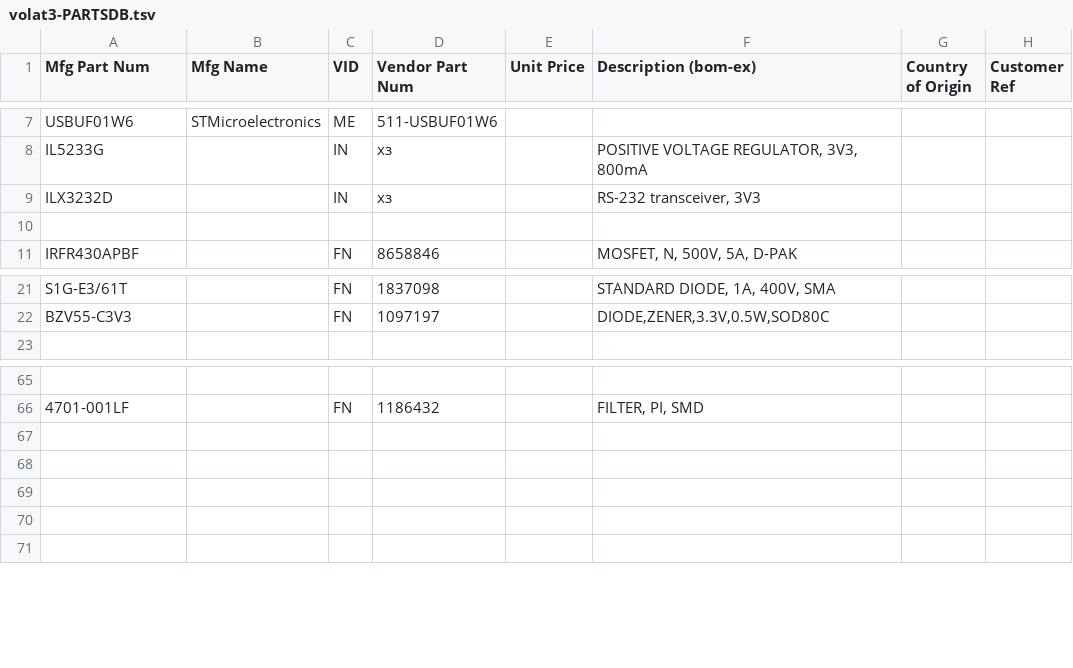
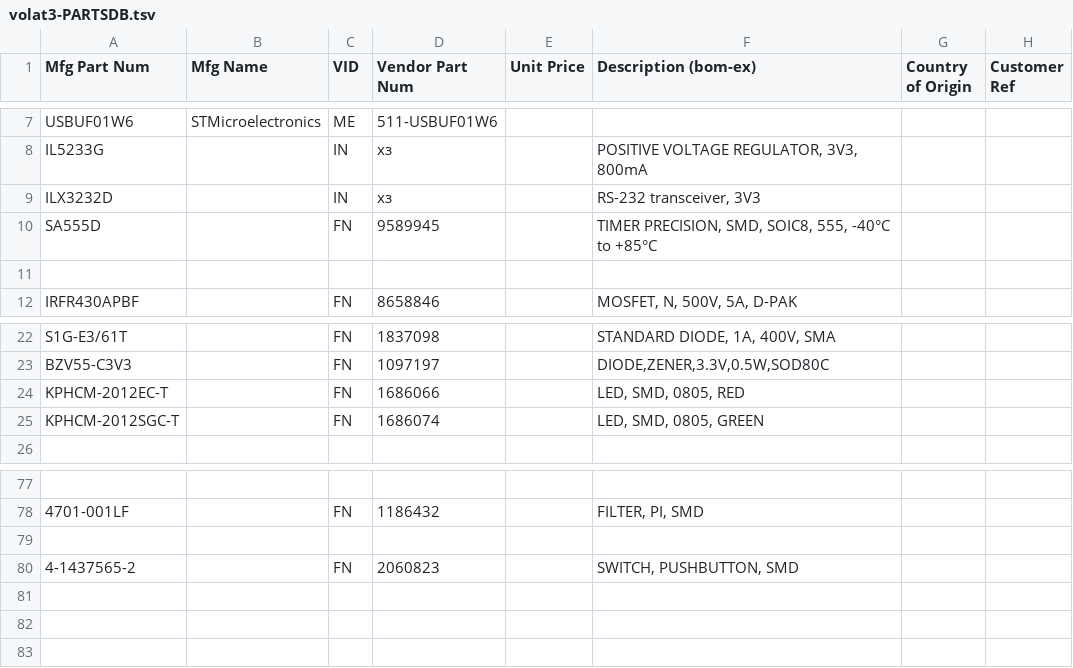
Before and after one commit to barthess/volat3, a TSV file: hard/pcb_main/bom/volat3-PARTSDB.tsv, drawn as a sheet; only a part is shown, gaps mark what is left out; addresses are those after the commit; the diff covers the shown part only; the diff names each change by its address in the sheet, - before the commit and + after, or states it on an @@ line.

```diff
--- a/hard/pcb_main/bom/volat3-PARTSDB.tsv
+++ b/hard/pcb_main/bom/volat3-PARTSDB.tsv
+row 10: SA555D |  | FN | 9589945 |  | TIMER PRECISION, SMD, SOIC8, 555, -40°C to +85°C
+row 24: KPHCM-2012EC-T |  | FN | 1686066 |  | LED, SMD, 0805, RED
+row 25: KPHCM-2012SGC-T |  | FN | 1686074 |  | LED, SMD, 0805, GREEN
-row 80: (empty)
+row 80: 4-1437565-2 |  | FN | 2060823 |  | SWITCH, PUSHBUTTON, SMD
```
Also changed, not shown: 9 added rows and 3 moved rows elsewhere in this file, 3 other files.
